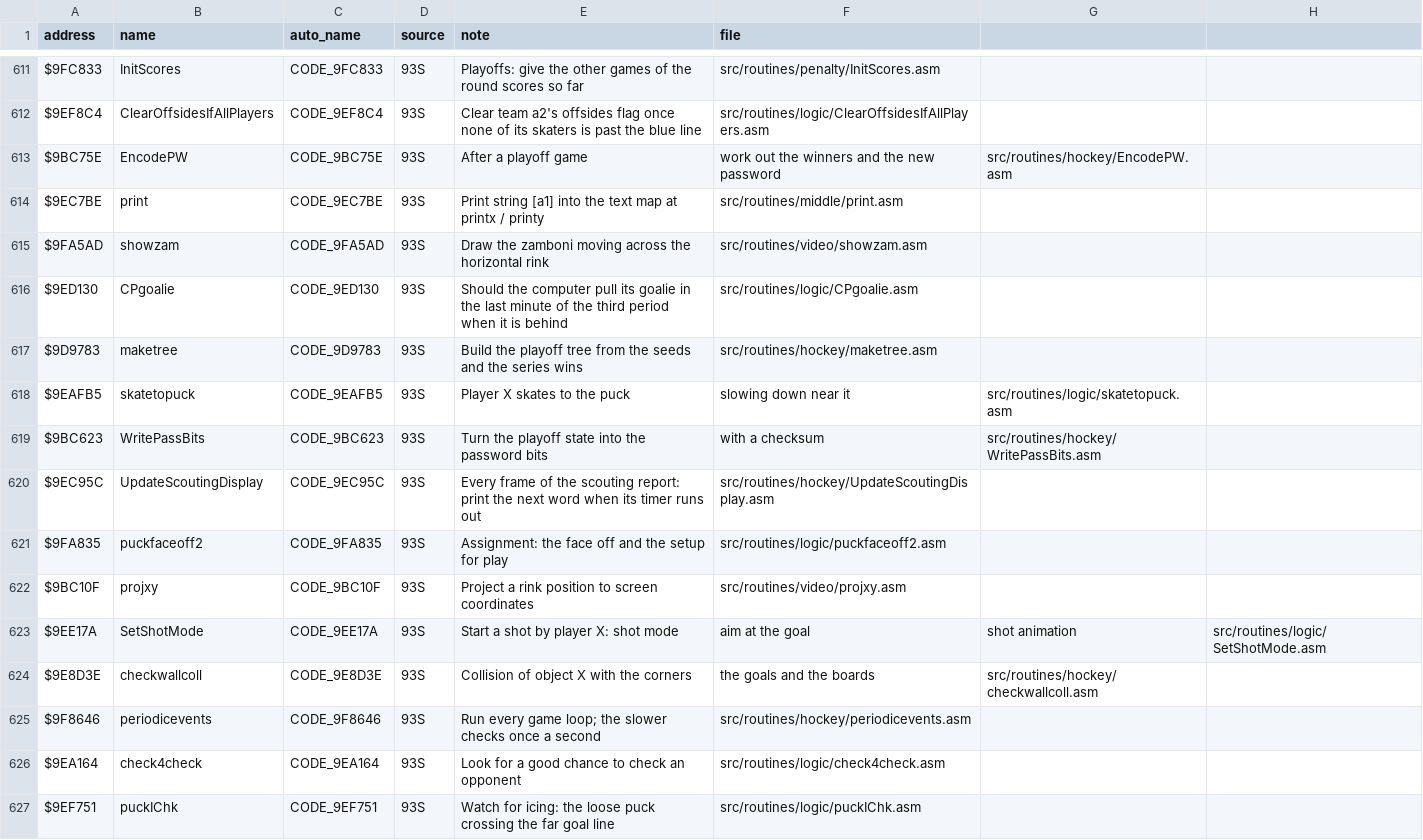
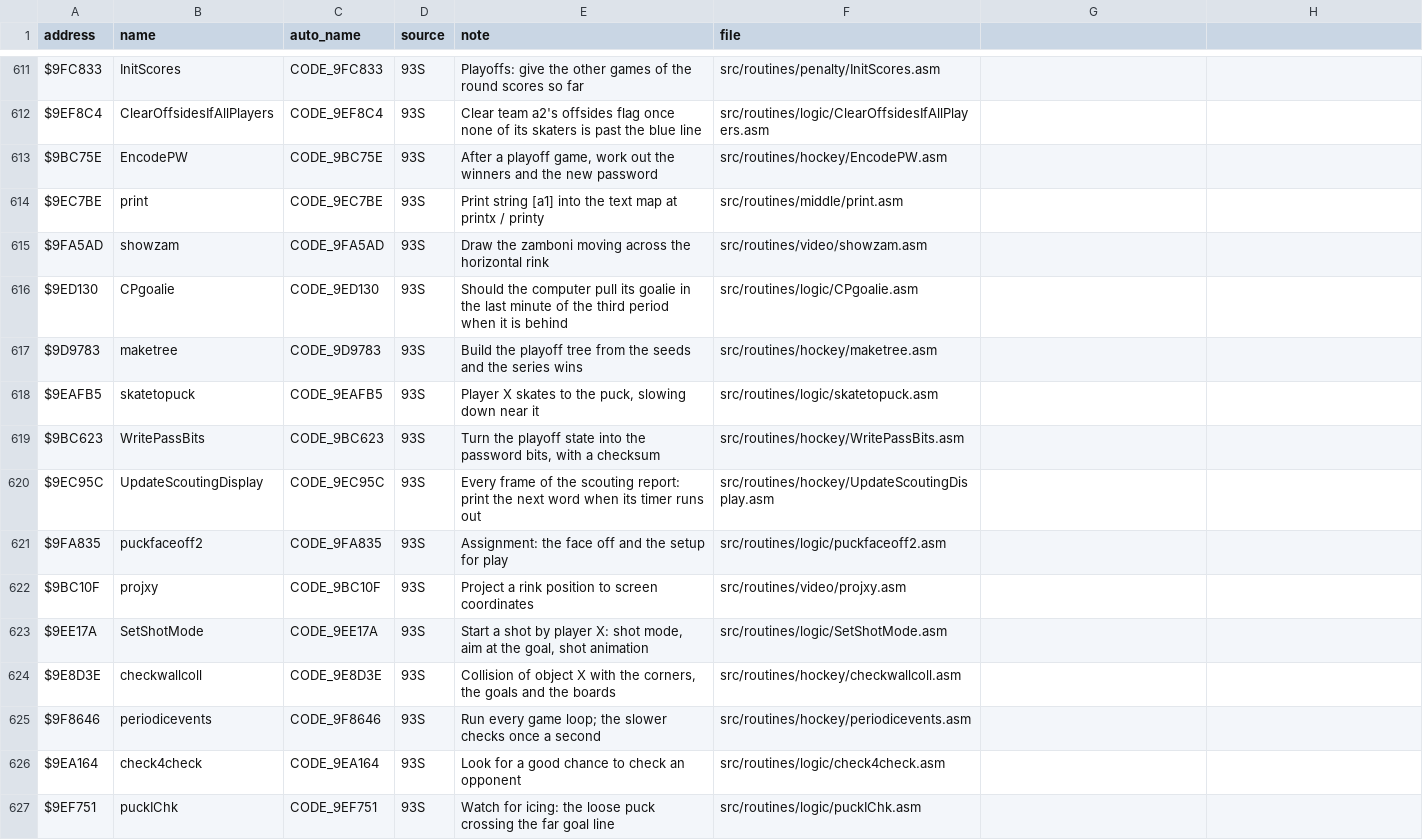
Before and after one commit to Mhopkinsinc/NHL94SNES, a CSV file: docs/name_map.csv, drawn as a sheet; only a part is shown, gaps mark what is left out; the diff covers the shown part only.

```diff
--- a/docs/name_map.csv
+++ b/docs/name_map.csv
@@ -612,3 +612,3 @@ $9FC833,InitScores,CODE_9FC833,93S,Playoffs: give the other games of the round s
 $9EF8C4,ClearOffsidesIfAllPlayers,CODE_9EF8C4,93S,Clear team a2's offsides flag once none of its skaters is past the blue line,src/routines/logic/ClearOffsidesIfAllPlayers.asm
-$9BC75E,EncodePW,CODE_9BC75E,93S,After a playoff game, work out the winners and the new password,src/routines/hockey/EncodePW.asm
+$9BC75E,EncodePW,CODE_9BC75E,93S,"After a playoff game, work out the winners and the new password",src/routines/hockey/EncodePW.asm
 $9EC7BE,print,CODE_9EC7BE,93S,Print string [a1] into the text map at printx / printy,src/routines/middle/print.asm
@@ -617,4 +617,4 @@ $9ED130,CPgoalie,CODE_9ED130,93S,Should the computer pull its goalie in the last
 $9D9783,maketree,CODE_9D9783,93S,Build the playoff tree from the seeds and the series wins,src/routines/hockey/maketree.asm
-$9EAFB5,skatetopuck,CODE_9EAFB5,93S,Player X skates to the puck, slowing down near it,src/routines/logic/skatetopuck.asm
-$9BC623,WritePassBits,CODE_9BC623,93S,Turn the playoff state into the password bits, with a checksum,src/routines/hockey/WritePassBits.asm
+$9EAFB5,skatetopuck,CODE_9EAFB5,93S,"Player X skates to the puck, slowing down near it",src/routines/logic/skatetopuck.asm
+$9BC623,WritePassBits,CODE_9BC623,93S,"Turn the playoff state into the password bits, with a checksum",src/routines/hockey/WritePassBits.asm
 $9EC95C,UpdateScoutingDisplay,CODE_9EC95C,93S,Every frame of the scouting report: print the next word when its timer runs out,src/routines/hockey/UpdateScoutingDisplay.asm
@@ -622,4 +622,4 @@ $9FA835,puckfaceoff2,CODE_9FA835,93S,Assignment: the face off and the setup for
 $9BC10F,projxy,CODE_9BC10F,93S,Project a rink position to screen coordinates,src/routines/video/projxy.asm
-$9EE17A,SetShotMode,CODE_9EE17A,93S,Start a shot by player X: shot mode, aim at the goal, shot animation,src/routines/logic/SetShotMode.asm
-$9E8D3E,checkwallcoll,CODE_9E8D3E,93S,Collision of object X with the corners, the goals and the boards,src/routines/hockey/checkwallcoll.asm
+$9EE17A,SetShotMode,CODE_9EE17A,93S,"Start a shot by player X: shot mode, aim at the goal, shot animation",src/routines/logic/SetShotMode.asm
+$9E8D3E,checkwallcoll,CODE_9E8D3E,93S,"Collision of object X with the corners, the goals and the boards",src/routines/hockey/checkwallcoll.asm
 $9F8646,periodicevents,CODE_9F8646,93S,Run every game loop; the slower checks once a second,src/routines/hockey/periodicevents.asm
```
Also changed, not shown: 38 edited cells elsewhere in this file.
